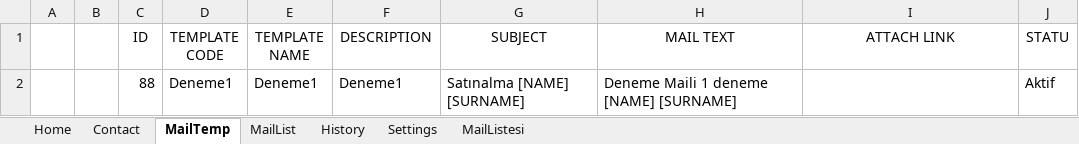
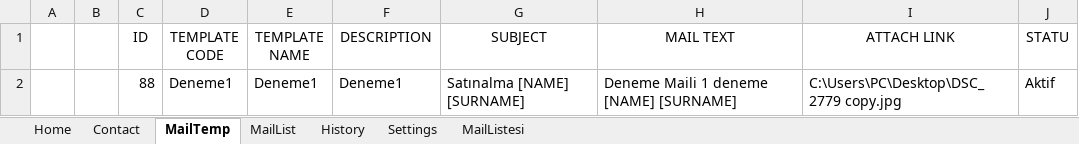
Before and after one commit to ekremkara22/Excel_Multi_Mail, an Excel workbook: Mail.xlsm, sheet MailTemp, drawn as a sheet; values as stored, in another font and other column widths than the file's, no borders; charts and pictures not drawn; the diff names each change by its address in the sheet, - before the commit and + after, or states it on an @@ line.

```diff
--- a/Mail.xlsm (sheet MailTemp)
+++ b/Mail.xlsm (sheet MailTemp)
-I2 (ATTACH LINK): (empty)
+I2 (ATTACH LINK): C:\Users\PC\Desktop\DSC_2779 copy.jpg
```
Also changed, not shown: sheet MailList, sheet Home, sheet Contact, sheet Settings, hidden cells, charts or pictures.
